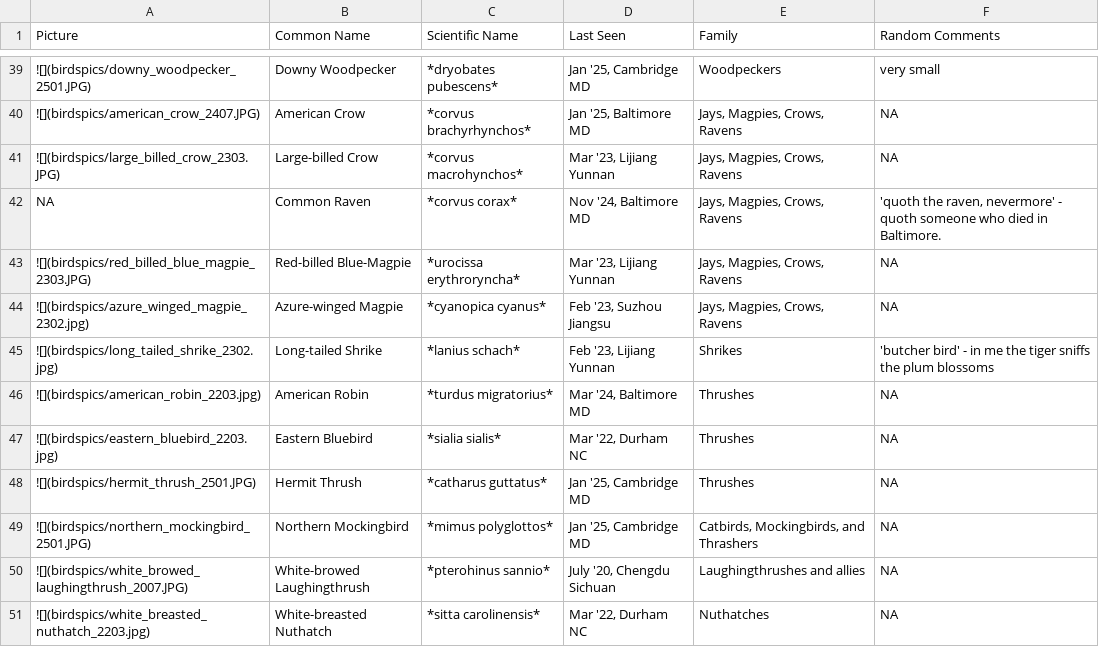
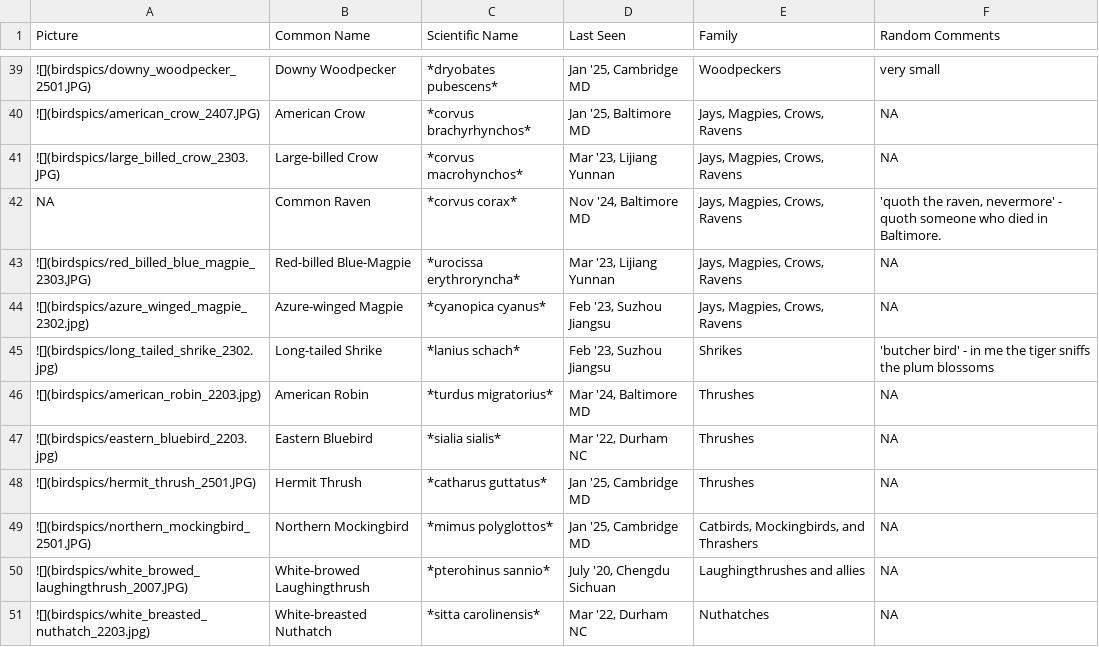
Before and after one commit to yunyi-ru/quarto-blog, a CSV file: projects/all_about_birding/bird_df.csv, drawn as a sheet; only a part is shown, gaps mark what is left out.

```diff
--- a/projects/all_about_birding/bird_df.csv
+++ b/projects/all_about_birding/bird_df.csv
@@ -44,3 +44,3 @@ NA,Common Raven,*corvus corax*,"Nov '24, Baltimore MD","Jays, Magpies, Crows, Ra
 ![](birdspics/azure_winged_magpie_2302.jpg),Azure-winged Magpie,*cyanopica cyanus*,"Feb '23, Suzhou Jiangsu","Jays, Magpies, Crows, Ravens",NA
-![](birdspics/long_tailed_shrike_2302.jpg),Long-tailed Shrike,*lanius schach*,"Feb '23, Lijiang Yunnan",Shrikes,'butcher bird' - in me the tiger sniffs the plum blossoms
+![](birdspics/long_tailed_shrike_2302.jpg),Long-tailed Shrike,*lanius schach*,"Feb '23, Suzhou Jiangsu",Shrikes,'butcher bird' - in me the tiger sniffs the plum blossoms
 ![](birdspics/american_robin_2203.jpg),American Robin,*turdus migratorius*,"Mar '24, Baltimore MD",Thrushes,NA
```
Also changed, not shown: 43 other files.
